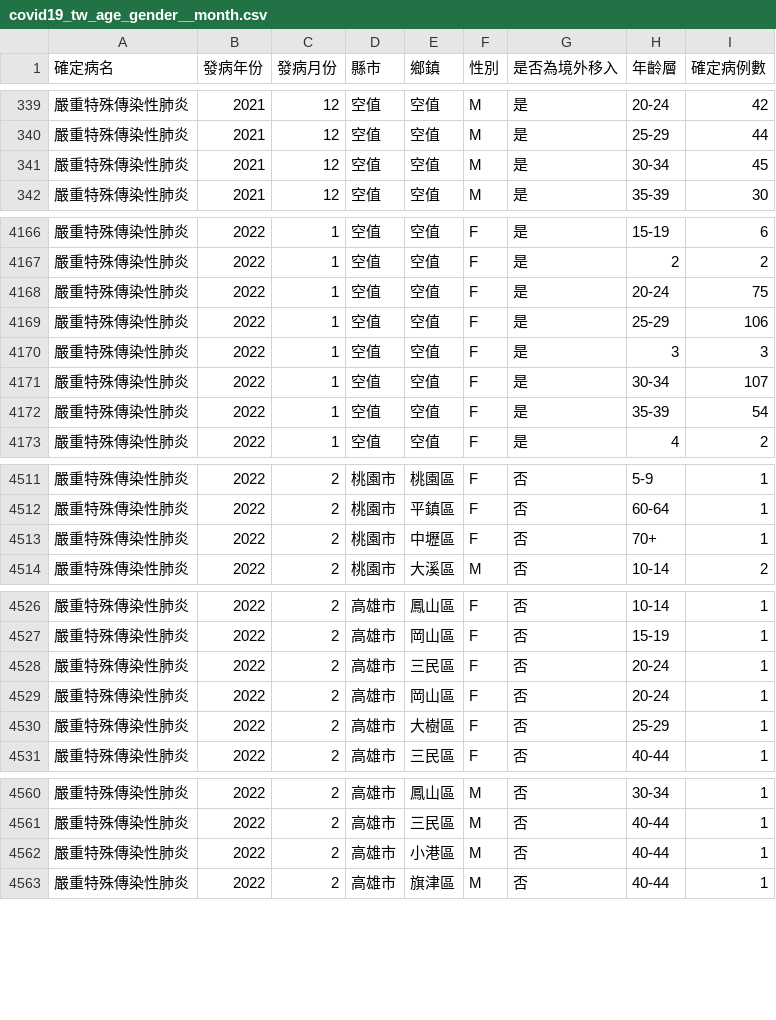
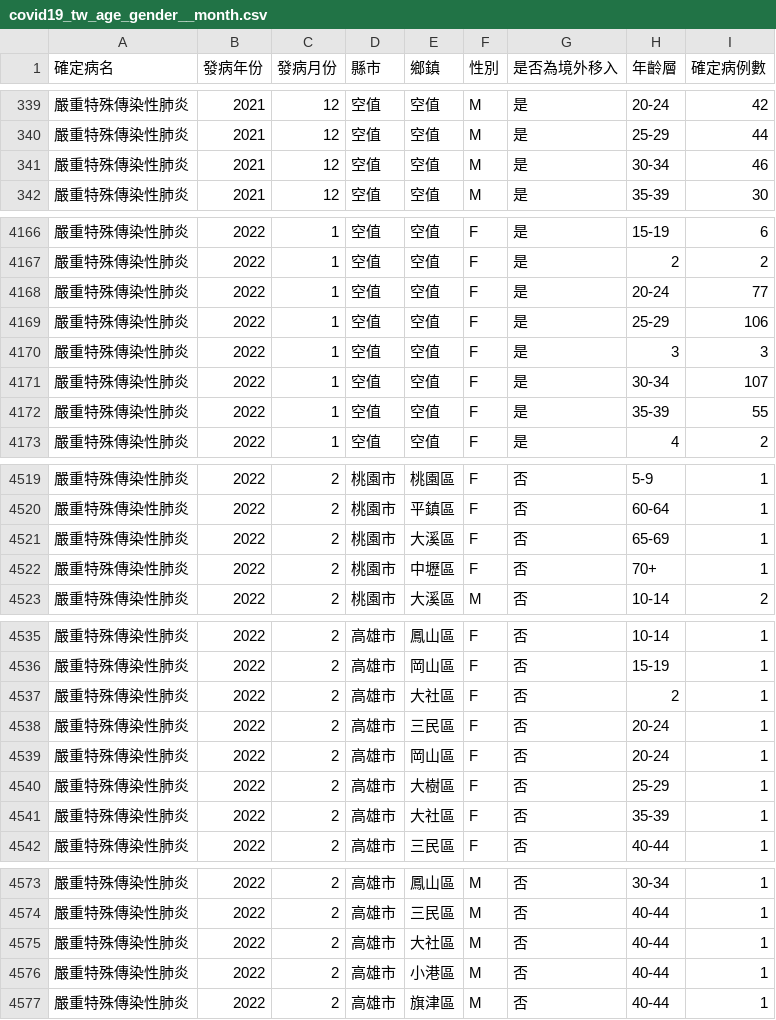
Before and after one commit to jf0510/nidss.cdc.gov.tw, a CSV file: data/covid19_tw_age_gender__month.csv, drawn as a sheet; only a part is shown, gaps mark what is left out; the diff covers the shown part only.

```diff
--- a/data/covid19_tw_age_gender__month.csv
+++ b/data/covid19_tw_age_gender__month.csv
@@ -340,3 +340,3 @@
 嚴重特殊傳染性肺炎,2021,12,空值,空值,M,是,25-29,44
-嚴重特殊傳染性肺炎,2021,12,空值,空值,M,是,30-34,45
+嚴重特殊傳染性肺炎,2021,12,空值,空值,M,是,30-34,46
 嚴重特殊傳染性肺炎,2021,12,空值,空值,M,是,35-39,30
@@ -4167,3 +4167,3 @@
 嚴重特殊傳染性肺炎,2022,1,空值,空值,F,是,2,2
-嚴重特殊傳染性肺炎,2022,1,空值,空值,F,是,20-24,75
+嚴重特殊傳染性肺炎,2022,1,空值,空值,F,是,20-24,77
 嚴重特殊傳染性肺炎,2022,1,空值,空值,F,是,25-29,106
@@ -4171,3 +4171,3 @@
 嚴重特殊傳染性肺炎,2022,1,空值,空值,F,是,30-34,107
-嚴重特殊傳染性肺炎,2022,1,空值,空值,F,是,35-39,54
+嚴重特殊傳染性肺炎,2022,1,空值,空值,F,是,35-39,55
 嚴重特殊傳染性肺炎,2022,1,空值,空值,F,是,4,2
@@ -4512,2 +4520,3 @@
 嚴重特殊傳染性肺炎,2022,2,桃園市,平鎮區,F,否,60-64,1
+嚴重特殊傳染性肺炎,2022,2,桃園市,大溪區,F,否,65-69,1
 嚴重特殊傳染性肺炎,2022,2,桃園市,中壢區,F,否,70+,1
@@ -4527,2 +4536,3 @@
 嚴重特殊傳染性肺炎,2022,2,高雄市,岡山區,F,否,15-19,1
+嚴重特殊傳染性肺炎,2022,2,高雄市,大社區,F,否,2,1
 嚴重特殊傳染性肺炎,2022,2,高雄市,三民區,F,否,20-24,1
@@ -4530,2 +4540,3 @@
 嚴重特殊傳染性肺炎,2022,2,高雄市,大樹區,F,否,25-29,1
+嚴重特殊傳染性肺炎,2022,2,高雄市,大社區,F,否,35-39,1
 嚴重特殊傳染性肺炎,2022,2,高雄市,三民區,F,否,40-44,1
@@ -4561,2 +4574,3 @@
 嚴重特殊傳染性肺炎,2022,2,高雄市,三民區,M,否,40-44,1
+嚴重特殊傳染性肺炎,2022,2,高雄市,大社區,M,否,40-44,1
 嚴重特殊傳染性肺炎,2022,2,高雄市,小港區,M,否,40-44,1
```
Also changed, not shown: 10 added rows and 23 edited cells elsewhere in this file, 1 other file.
